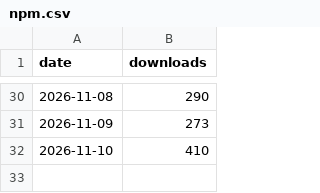
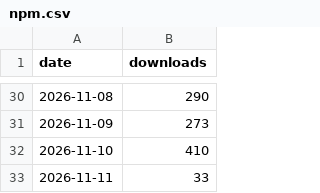
Before and after one commit to cwellbournewood/swissyphus, a CSV file: npm.csv, drawn as a sheet; only a part is shown, gaps mark what is left out.

```diff
--- a/npm.csv
+++ b/npm.csv
@@ -32 +32,2 @@ date,downloads
 2026-11-10,410
+2026-11-11,33
```
Also changed, not shown: releases.csv, 2 other files.
